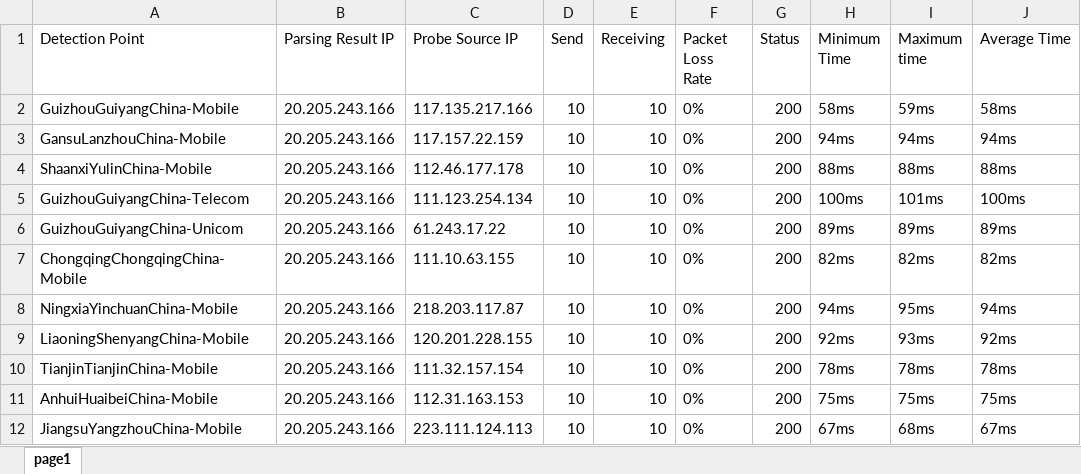
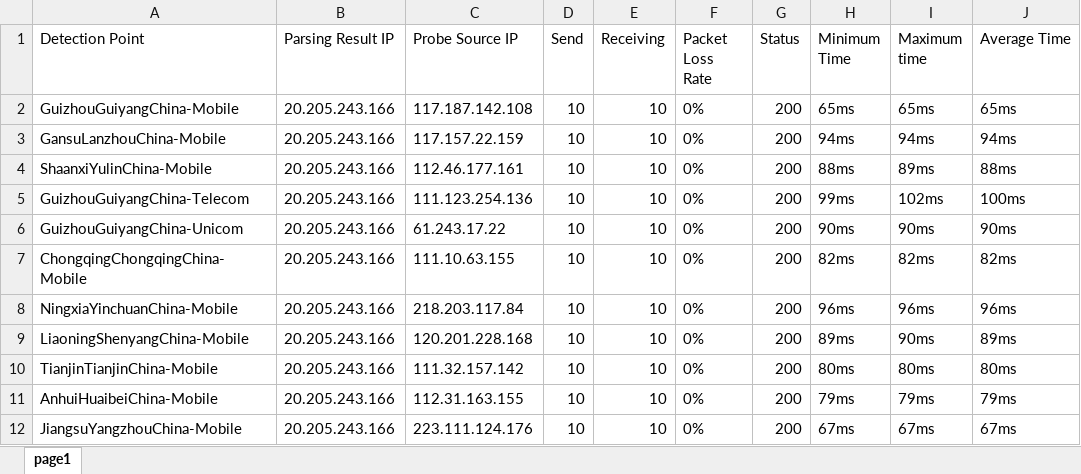
Before and after one commit to h1023605191/aliyun-boce-export, an Excel workbook: downloads/github.com-ping-result.xlsx, sheet page1, drawn as a sheet; only a part is shown; values as stored, in another font and other column widths than the file's, no borders; the diff covers the shown part only; the diff names each change by its address in the sheet, - before the commit and + after, or states it on an @@ line.

Commit message:
Add downloaded file

```diff
--- a/downloads/github.com-ping-result.xlsx (sheet page1)
+++ b/downloads/github.com-ping-result.xlsx (sheet page1)
-C2 (Probe Source IP): 117.135.217.166
+C2 (Probe Source IP): 117.187.142.108
-H2 (Minimum Time): 58ms
+H2 (Minimum Time): 65ms
-I2 (Maximum time): 59ms
+I2 (Maximum time): 65ms
-J2 (Average Time): 58ms
+J2 (Average Time): 65ms
-C4 (Probe Source IP): 112.46.177.178
+C4 (Probe Source IP): 112.46.177.161
-I4 (Maximum time): 88ms
+I4 (Maximum time): 89ms
-C5 (Probe Source IP): 111.123.254.134
+C5 (Probe Source IP): 111.123.254.136
-H5 (Minimum Time): 100ms
+H5 (Minimum Time): 99ms
-I5 (Maximum time): 101ms
+I5 (Maximum time): 102ms
-H6 (Minimum Time): 89ms
+H6 (Minimum Time): 90ms
-I6 (Maximum time): 89ms
+I6 (Maximum time): 90ms
-J6 (Average Time): 89ms
+J6 (Average Time): 90ms
-C8 (Probe Source IP): 218.203.117.87
+C8 (Probe Source IP): 218.203.117.84
-H8 (Minimum Time): 94ms
+H8 (Minimum Time): 96ms
-I8 (Maximum time): 95ms
+I8 (Maximum time): 96ms
-J8 (Average Time): 94ms
+J8 (Average Time): 96ms
-C9 (Probe Source IP): 120.201.228.155
+C9 (Probe Source IP): 120.201.228.168
-H9 (Minimum Time): 92ms
+H9 (Minimum Time): 89ms
-I9 (Maximum time): 93ms
+I9 (Maximum time): 90ms
-J9 (Average Time): 92ms
+J9 (Average Time): 89ms
-C10 (Probe Source IP): 111.32.157.154
+C10 (Probe Source IP): 111.32.157.142
-H10 (Minimum Time): 78ms
+H10 (Minimum Time): 80ms
-I10 (Maximum time): 78ms
+I10 (Maximum time): 80ms
-J10 (Average Time): 78ms
+J10 (Average Time): 80ms
-C11 (Probe Source IP): 112.31.163.153
+C11 (Probe Source IP): 112.31.163.155
-H11 (Minimum Time): 75ms
+H11 (Minimum Time): 79ms
-I11 (Maximum time): 75ms
+I11 (Maximum time): 79ms
-J11 (Average Time): 75ms
+J11 (Average Time): 79ms
-C12 (Probe Source IP): 223.111.124.113
+C12 (Probe Source IP): 223.111.124.176
-I12 (Maximum time): 68ms
+I12 (Maximum time): 67ms
```
Also changed, not shown: 560 edited cells elsewhere in this sheet.
